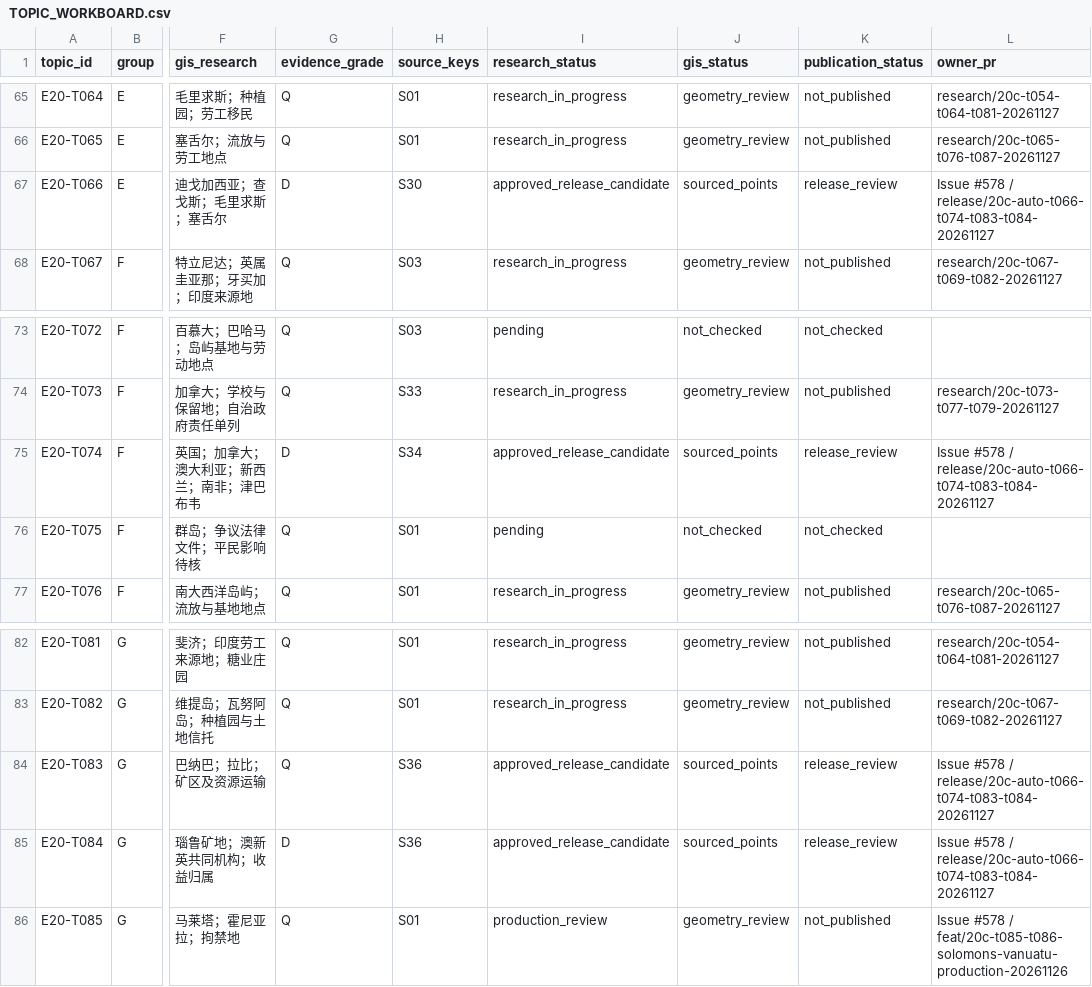
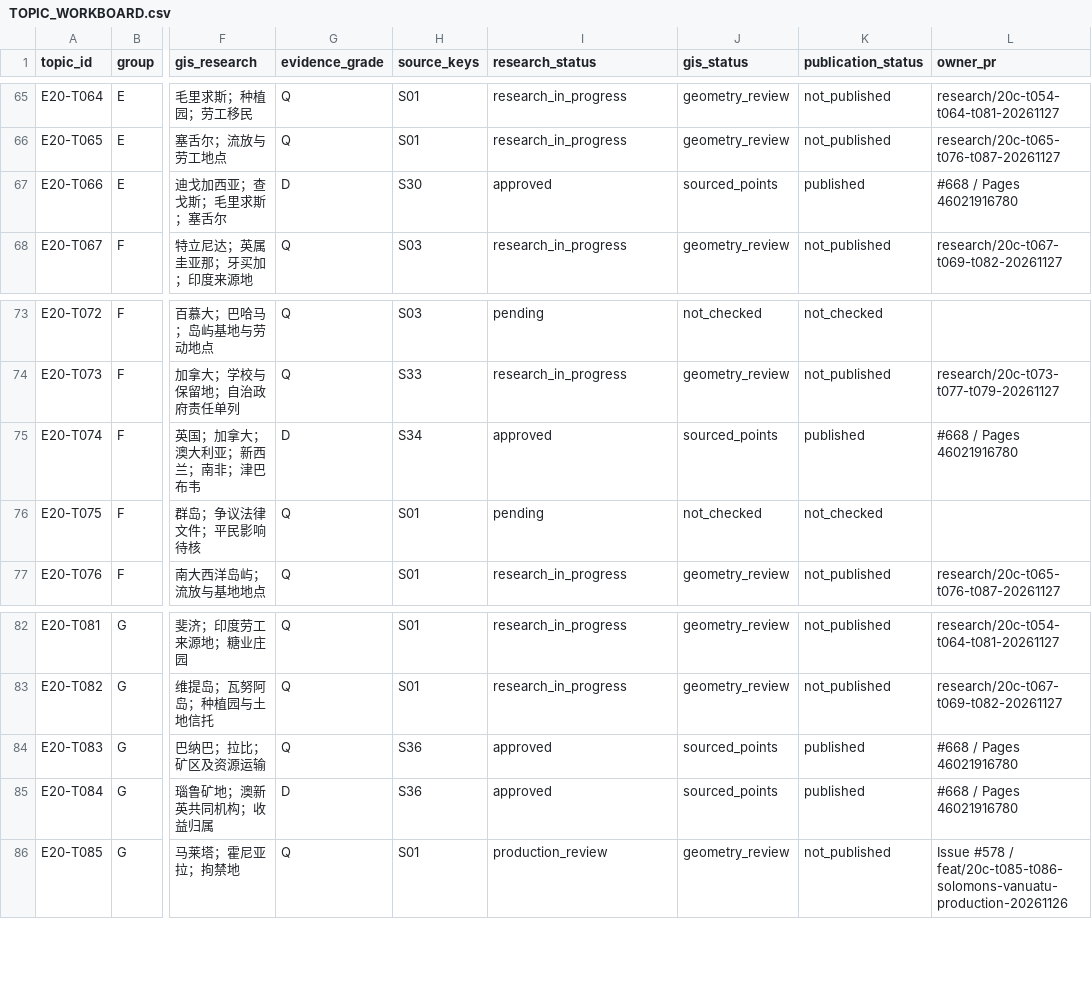
Before and after one commit to 1959124923wyz-sys/love-British-TV, a CSV file: research/20c/TOPIC_WORKBOARD.csv, drawn as a sheet; only a part is shown, gaps mark what is left out; the diff names each change by its address in the sheet, - before the commit and + after, or states it on an @@ line.

Commit message:
docs(20c): record four verified Pages publications (#671)

```diff
--- a/research/20c/TOPIC_WORKBOARD.csv
+++ b/research/20c/TOPIC_WORKBOARD.csv
-I67 (research_status): approved_release_candidate
+I67 (research_status): approved
-K67 (publication_status): release_review
+K67 (publication_status): published
-L67 (owner_pr): Issue #578 / release/20c-auto-t066-t074-t083-t084-20261127
+L67 (owner_pr): #668 / Pages 46021916780
-I75 (research_status): approved_release_candidate
+I75 (research_status): approved
-K75 (publication_status): release_review
+K75 (publication_status): published
-L75 (owner_pr): Issue #578 / release/20c-auto-t066-t074-t083-t084-20261127
+L75 (owner_pr): #668 / Pages 46021916780
-I84:I85 (research_status): approved_release_candidate
+I84:I85 (research_status): approved
-K84:K85 (publication_status): release_review
+K84:K85 (publication_status): published
-L84:L85 (owner_pr): Issue #578 / release/20c-auto-t066-t074-t083-t084-20261127
+L84:L85 (owner_pr): #668 / Pages 46021916780
```
Also changed, not shown: 1 other file.
